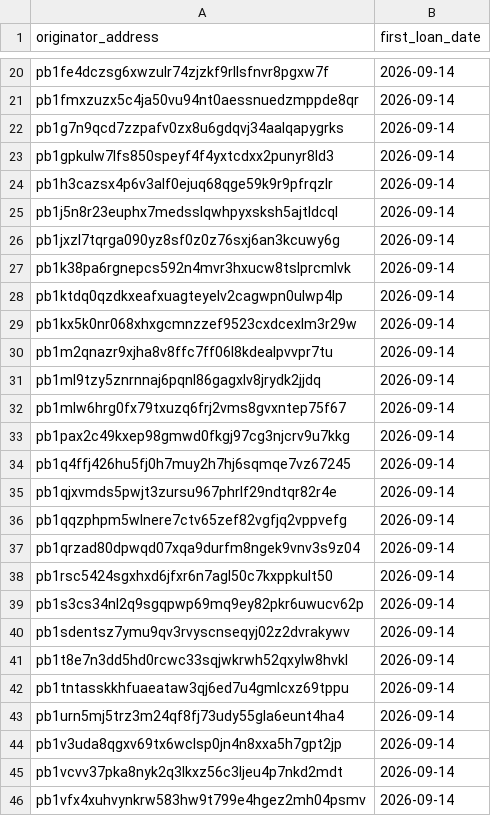
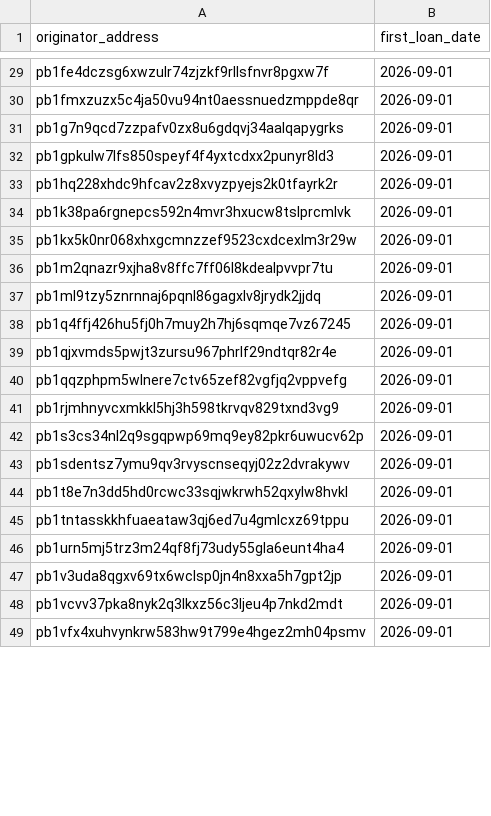
Before and after one commit to iehuanchong/Provenance-Scraper, a CSV file: exports/originator_first_loan.csv, drawn as a sheet; only a part is shown, gaps mark what is left out; removed rows and columns are numbered as before the commit, all else as after; the diff covers the shown part only; the diff names each change by its address in the sheet, - before the commit and + after, or states it on an @@ line.

```diff
--- a/exports/originator_first_loan.csv
+++ b/exports/originator_first_loan.csv
-B29:B32 (first_loan_date): 2026-09-14
+B29:B32 (first_loan_date): 2026-09-01
-row 24: pb1h3cazsx4p6v3alf0ejuq68qge59k9r9pfrqzlr | 2026-09-14
-row 25: pb1j5n8r23euphx7medsslqwhpyxsksh5ajtldcql | 2026-09-14
-row 26: pb1jxzl7tqrga090yz8sf0z0z76sxj6an3kcuwy6g | 2026-09-14
+row 33: pb1hq228xhdc9hfcav2z8xvyzpyejs2k0tfayrk2r | 2026-09-01
-B34 (first_loan_date): 2026-09-14
+B34 (first_loan_date): 2026-09-01
-row 28: pb1ktdq0qzdkxeafxuagteyelv2cagwpn0ulwp4lp | 2026-09-14
-B35:B37 (first_loan_date): 2026-09-14
+B35:B37 (first_loan_date): 2026-09-01
-row 32: pb1mlw6hrg0fx79txuzq6frj2vms8gvxntep75f67 | 2026-09-14
-row 33: pb1pax2c49kxep98gmwd0fkgj97cg3njcrv9u7kkg | 2026-09-14
-B38:B40 (first_loan_date): 2026-09-14
+B38:B40 (first_loan_date): 2026-09-01
-row 37: pb1qrzad80dpwqd07xqa9durfm8ngek9vnv3s9z04 | 2026-09-14
-row 38: pb1rsc5424sgxhxd6jfxr6n7agl50c7kxppkult50 | 2026-09-14
+row 41: pb1rjmhnyvcxmkkl5hj3h598tkrvqv829txnd3vg9 | 2026-09-01
-B42:B49 (first_loan_date): 2026-09-14
+B42:B49 (first_loan_date): 2026-09-01
```
Also changed, not shown: 37 added rows, 19 removed rows and 19 edited cells elsewhere in this file, exports/funding_channels.csv, exports/originator_mix_all_time.csv, 7 other files.
